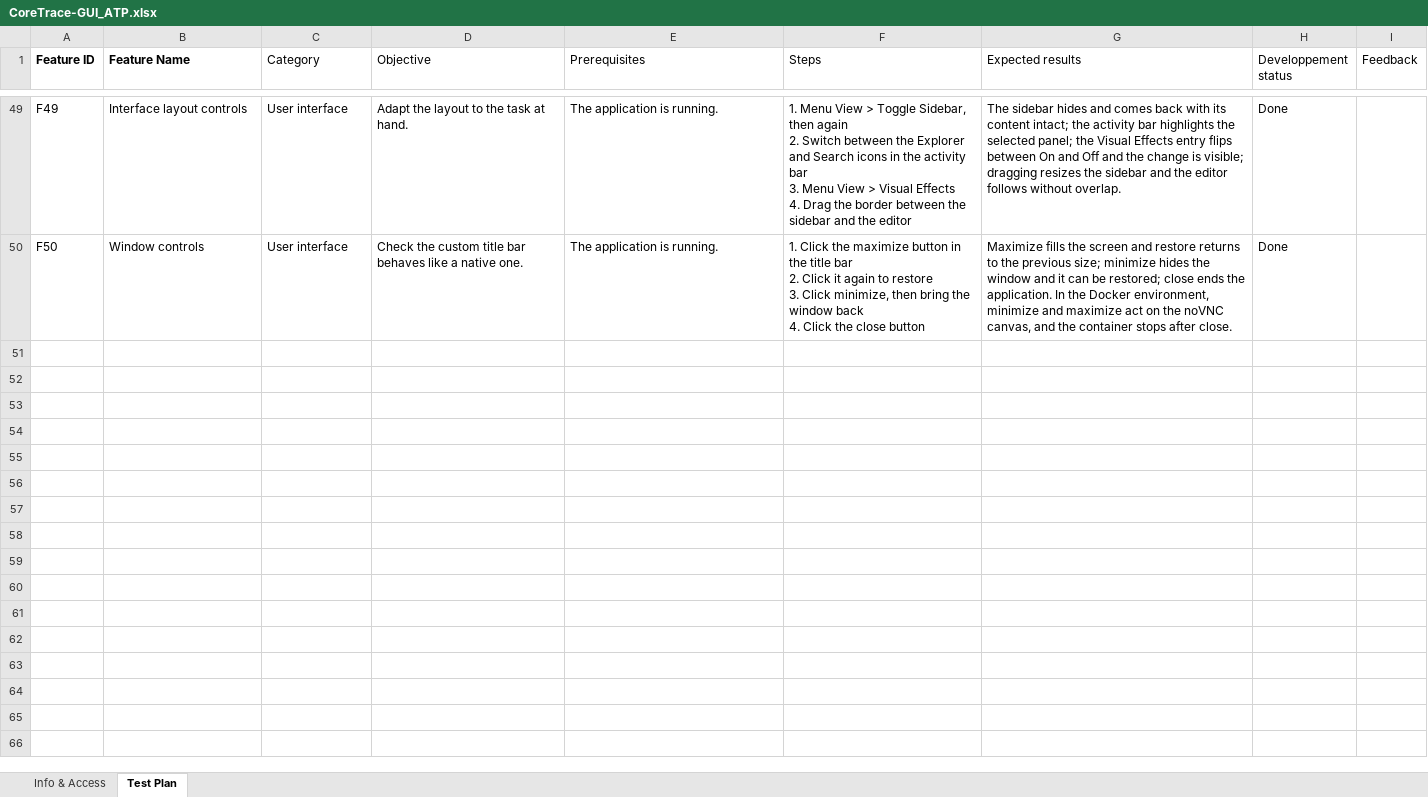
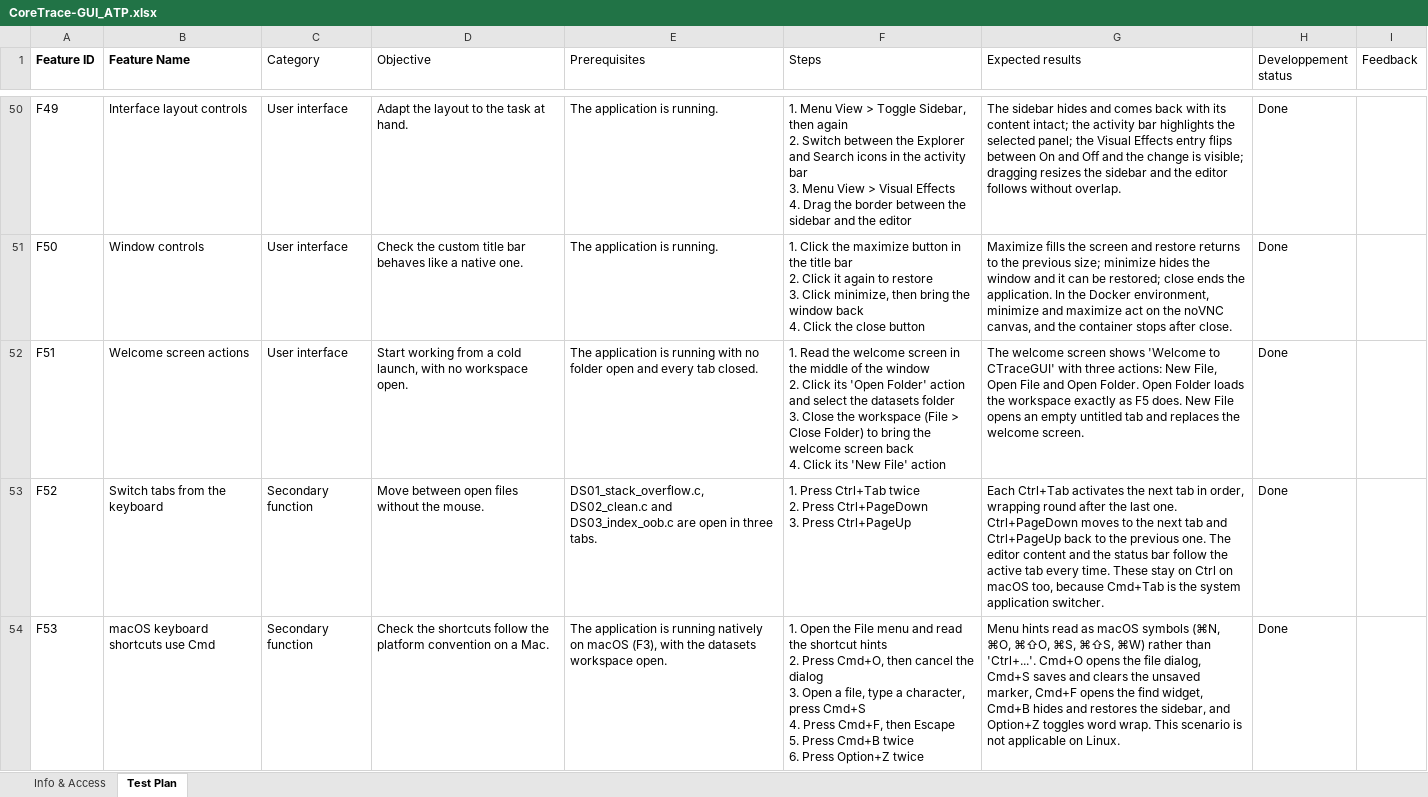
Before and after one commit to CoreTrace/coretrace-gui, an Excel workbook: atp/CoreTrace-GUI_ATP.xlsx, sheet Test Plan, drawn as a sheet; only a part is shown, gaps mark what is left out; values as stored, in another font and other column widths than the file's, no borders; conditional formats and table styles not drawn; ↵ is a line break in a cell; the diff covers the shown part only; the diff names each change by its address in the sheet, - before the commit and + after, or states it on an @@ line.

Commit message:
docs(atp): update the test plan for v5.1.0 and cover six missing features
Version:
- Every artifact link, the Docker default and the data set manifest move to
  v5.1.0.
- F3 becomes a native Apple Silicon install with the Gatekeeper steps spelled
  out, since v5.1.0 ships an unsigned .dmg. F3b routes Intel Macs through
  Docker until the x64 build job is fixed.
- The note claiming shortcuts are Ctrl-only is gone; it is no longer true.

Six features had no scenario:
- F51 welcome screen actions (New File / Open File / Open Folder)
- F52 keyboard tab navigation (Ctrl+Tab, Ctrl+PageUp/PageDown) — F8 covered
  tabs, but only with the mouse
- F53 Cmd shortcuts on macOS
- F54 the message shown when the Linux analyser cannot run on macOS
- F55 git decorations in the file tree
- F56 the performance overlay

56 scenarios, 54 Done and 2 In progress. Split pane and the visualyzer stay
out: neither is reachable from the interface, so a tester cannot exercise
them.

```diff
--- a/atp/CoreTrace-GUI_ATP.xlsx (sheet Test Plan)
+++ b/atp/CoreTrace-GUI_ATP.xlsx (sheet Test Plan)
+row 52: F51 | Welcome screen actions | User interface | Start working from a cold launch, with no workspace open. | The application is running with no folder open and every tab closed. | 1. Read the welcome screen in the middle of the window ↵ 2. Click its 'Open Folder' action and select the datasets folder ↵ 3. Close the workspace (File > Close Folder) to bring the welcome screen back ↵ 4. Click its 'New File' action | The welcome screen shows 'Welcome to CTraceGUI' with three actions: New File, Open File and Open Folder. Open Folder loads the workspace exactly as F5 does. New File opens an empty untitled tab and replaces the welcome screen. | Done
+row 53: F52 | Switch tabs from the keyboard | Secondary function | Move between open files without the mouse. | DS01_stack_overflow.c, DS02_clean.c and DS03_index_oob.c are open in three tabs. | 1. Press Ctrl+Tab twice ↵ 2. Press Ctrl+PageDown ↵ 3. Press Ctrl+PageUp | Each Ctrl+Tab activates the next tab in order, wrapping round after the last one. Ctrl+PageDown moves to the next tab and Ctrl+PageUp back to the previous one. The editor content and the status bar follow the active tab every time. These stay on Ctrl on macOS too, because Cmd+Tab is the system application switcher. | Done
+row 54: F53 | macOS keyboard shortcuts use Cmd | Secondary function | Check the shortcuts follow the platform convention on a Mac. | The application is running natively on macOS (F3), with the datasets workspace open. | 1. Open the File menu and read the shortcut hints ↵ 2. Press Cmd+O, then cancel the dialog ↵ 3. Open a file, type a character, press Cmd+S ↵ 4. Press Cmd+F, then Escape ↵ 5. Press Cmd+B twice ↵ 6. Press Option+Z twice | Menu hints read as macOS symbols (⌘N, ⌘O, ⌘⇧O, ⌘S, ⌘⇧S, ⌘W) rather than 'Ctrl+...'. Cmd+O opens the file dialog, Cmd+S saves and clears the unsaved marker, Cmd+F opens the find widget, Cmd+B hides and restores the sidebar, and Option+Z toggles word wrap. This scenario is not applicable on Linux. | Done
```
Also changed, not shown: 4 added rows, 9 edited cells and cell formats elsewhere in this sheet, sheet Info & Access, 7 other files.
